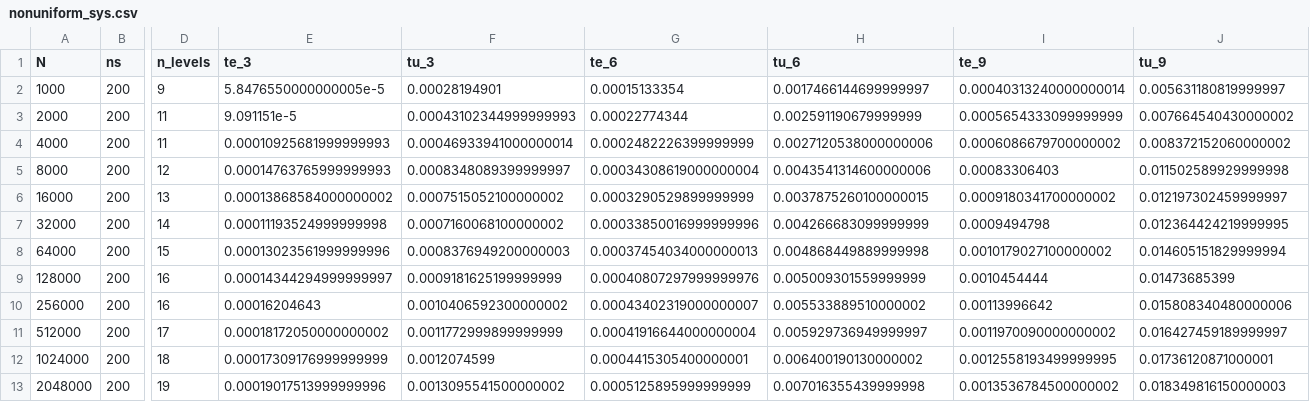
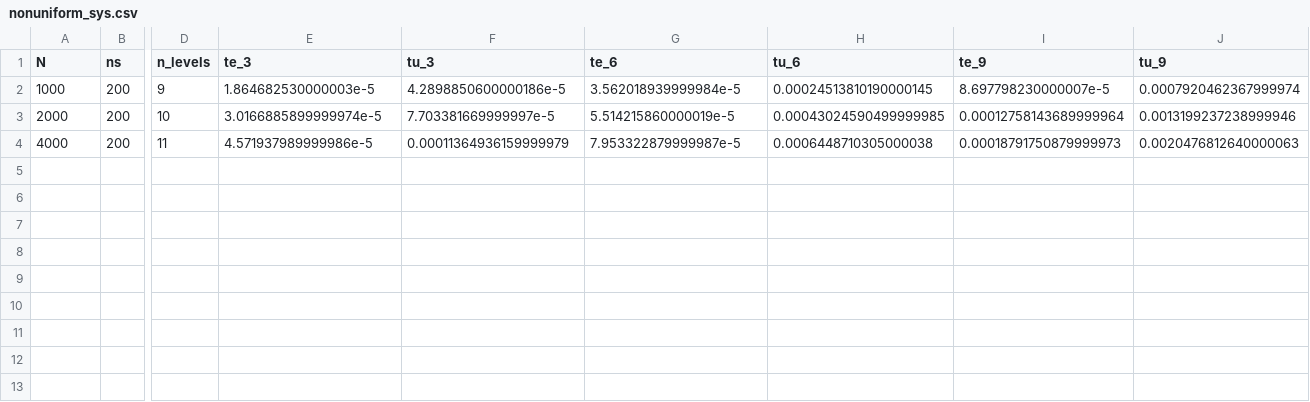
Before and after one commit to ArrogantGao/DMK-MC-Benchmark, a CSV file: pdmk/runtime/nonuniform_sys.csv, drawn as a sheet; only a part is shown, gaps mark what is left out; rows hold the shown columns only; the diff names each change by its address in the sheet, - before the commit and + after, or states it on an @@ line.

```diff
--- a/pdmk/runtime/nonuniform_sys.csv
+++ b/pdmk/runtime/nonuniform_sys.csv
-E2 (te_3): 5.8476550000000005e-5
+E2 (te_3): 1.864682530000003e-5
-F2 (tu_3): 0.00028194901
+F2 (tu_3): 4.2898850600000186e-5
-G2 (te_6): 0.00015133354
+G2 (te_6): 3.562018939999984e-5
-H2 (tu_6): 0.0017466144699999997
+H2 (tu_6): 0.00024513810190000145
-I2 (te_9): 0.00040313240000000014
+I2 (te_9): 8.697798230000007e-5
-J2 (tu_9): 0.005631180819999997
+J2 (tu_9): 0.0007920462367999974
-D3 (n_levels): 11
+D3 (n_levels): 10
-E3 (te_3): 9.091151e-5
+E3 (te_3): 3.0166885899999974e-5
-F3 (tu_3): 0.00043102344999999993
+F3 (tu_3): 7.703381669999997e-5
-G3 (te_6): 0.00022774344
+G3 (te_6): 5.514215860000019e-5
-H3 (tu_6): 0.002591190679999999
+H3 (tu_6): 0.00043024590499999985
-I3 (te_9): 0.0005654333099999999
+I3 (te_9): 0.00012758143689999964
-J3 (tu_9): 0.007664540430000002
+J3 (tu_9): 0.0013199237238999946
-E4 (te_3): 0.00010925681999999993
+E4 (te_3): 4.571937989999986e-5
-F4 (tu_3): 0.00046933941000000014
+F4 (tu_3): 0.00011364936159999979
-G4 (te_6): 0.0002482226399999999
+G4 (te_6): 7.953322879999987e-5
-H4 (tu_6): 0.0027120538000000006
+H4 (tu_6): 0.0006448710305000038
-I4 (te_9): 0.0006086679700000002
+I4 (te_9): 0.00018791750879999973
-J4 (tu_9): 0.008372152060000002
+J4 (tu_9): 0.0020476812640000063
-row 5: 8000 | 200 | 12 | 0.00014763765999999993 | 0.0008348089399999997 | 0.00034308619000000004 | 0.0043541314600000006 | 0.00083306403 | 0.011502589929999998
-row 6: 16000 | 200 | 13 | 0.00013868584000000002 | 0.0007515052100000002 | 0.0003290529899999999 | 0.0037875260100000015 | 0.0009180341700000002 | 0.012197302459999997
-row 7: 32000 | 200 | 14 | 0.00011193524999999998 | 0.0007160068100000002 | 0.00033850016999999996 | 0.004266683099999999 | 0.0009494798 | 0.012364424219999995
-row 8: 64000 | 200 | 15 | 0.00013023561999999996 | 0.0008376949200000003 | 0.00037454034000000013 | 0.004868449889999998 | 0.0010179027100000002 | 0.014605151829999994
-row 9: 128000 | 200 | 16 | 0.00014344294999999997 | 0.0009181625199999999 | 0.00040807297999999976 | 0.005009301559999999 | 0.0010454444 | 0.01473685399
-row 10: 256000 | 200 | 16 | 0.00016204643 | 0.0010406592300000002 | 0.00043402319000000007 | 0.005533889510000002 | 0.00113996642 | 0.015808340480000006
-row 11: 512000 | 200 | 17 | 0.00018172050000000002 | 0.0011772999899999999 | 0.00041916644000000004 | 0.005929736949999997 | 0.0011970090000000002 | 0.016427459189999997
-row 12: 1024000 | 200 | 18 | 0.00017309176999999999 | 0.0012074599 | 0.0004415305400000001 | 0.006400190130000002 | 0.0012558193499999995 | 0.01736120871000001
-row 13: 2048000 | 200 | 19 | 0.00019017513999999996 | 0.0013095541500000002 | 0.0005125895999999999 | 0.007016355439999998 | 0.0013536784500000002 | 0.018349816150000003
```
Also changed, not shown: pdmk/runtime/pdmk_runtime_nonuniform_float.csv, pdmk/runtime/pdmk_runtime_uniform_float.csv, 17 other files.
